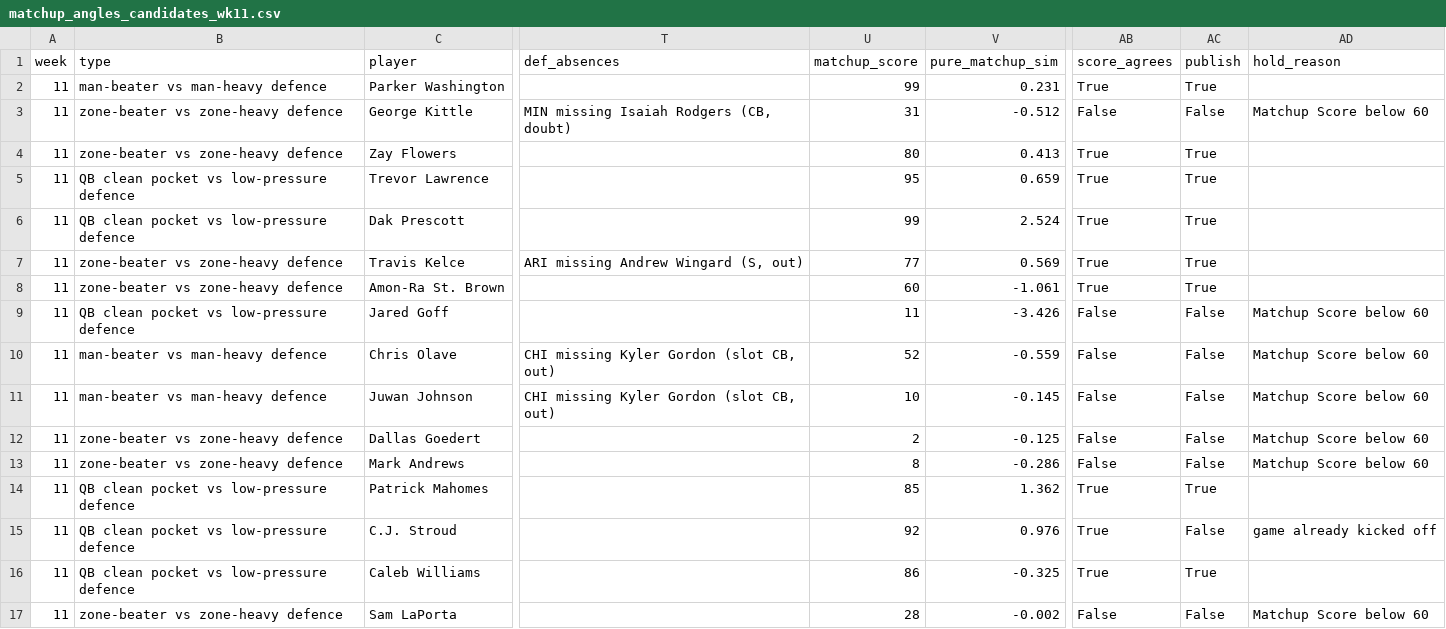
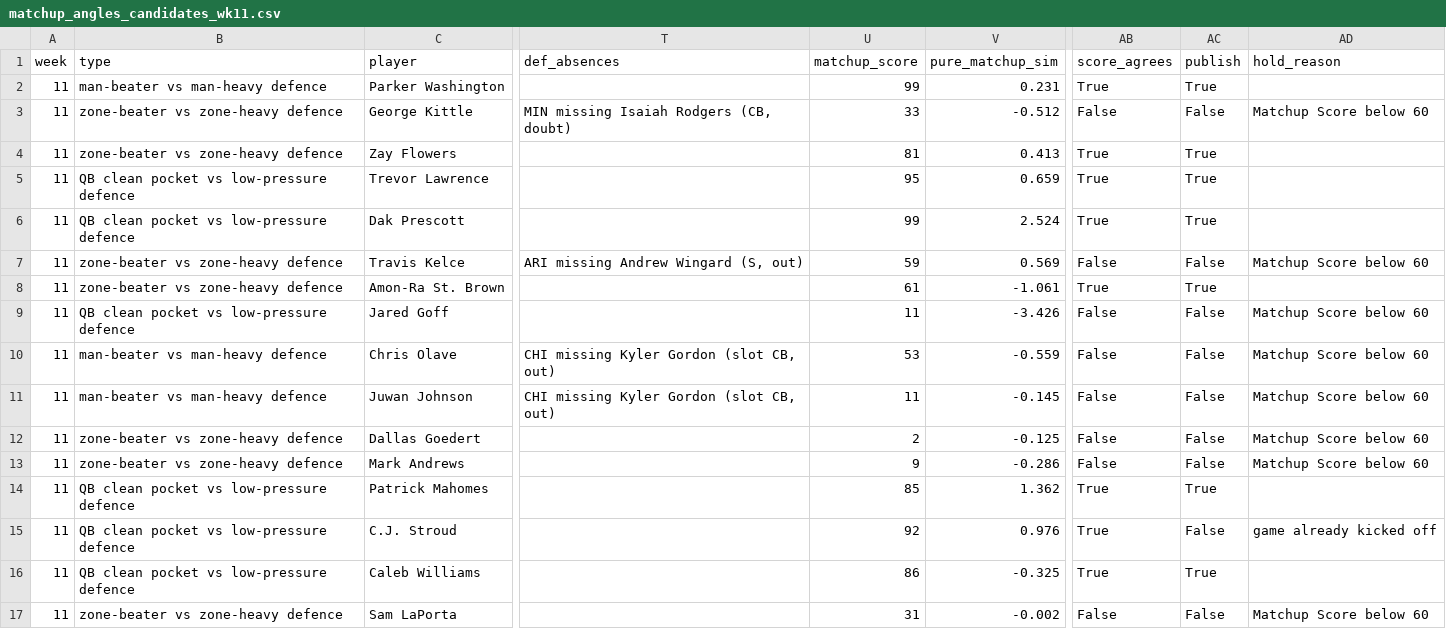
Before and after one commit to dhanani1/dwain-coverage-data, a CSV file: matchup_angles_candidates_wk11.csv, drawn as a sheet; only a part is shown, gaps mark what is left out; the diff names each change by its address in the sheet, - before the commit and + after, or states it on an @@ line.

```diff
--- a/matchup_angles_candidates_wk11.csv
+++ b/matchup_angles_candidates_wk11.csv
-U3 (matchup_score): 31
+U3 (matchup_score): 33
-U4 (matchup_score): 80
+U4 (matchup_score): 81
-U7 (matchup_score): 77
+U7 (matchup_score): 59
-AB7 (score_agrees): True
+AB7 (score_agrees): False
-AC7 (publish): True
+AC7 (publish): False
-AD7 (hold_reason): (empty)
+AD7 (hold_reason): Matchup Score below 60
-U8 (matchup_score): 60
+U8 (matchup_score): 61
-U10 (matchup_score): 52
+U10 (matchup_score): 53
-U11 (matchup_score): 10
+U11 (matchup_score): 11
-U13 (matchup_score): 8
+U13 (matchup_score): 9
-U17 (matchup_score): 28
+U17 (matchup_score): 31
```
Also changed, not shown: matchup_angles_wk11.csv, t2_fp.csv, 4 other files.
